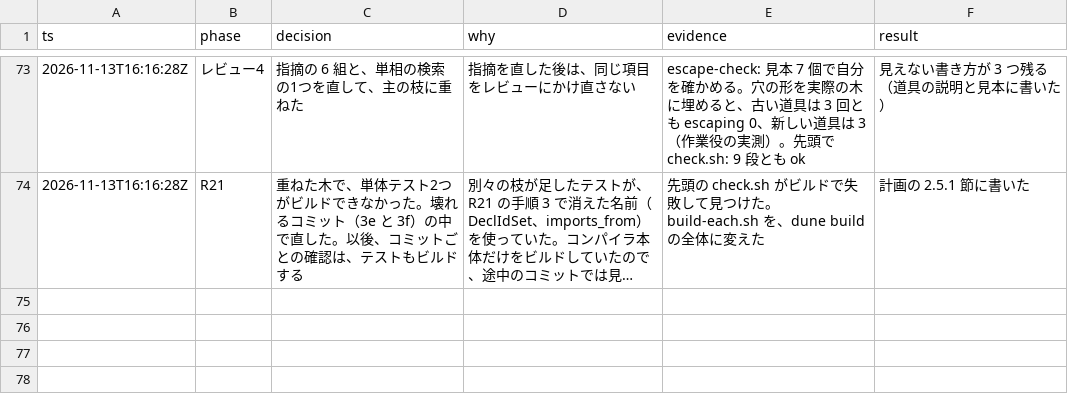
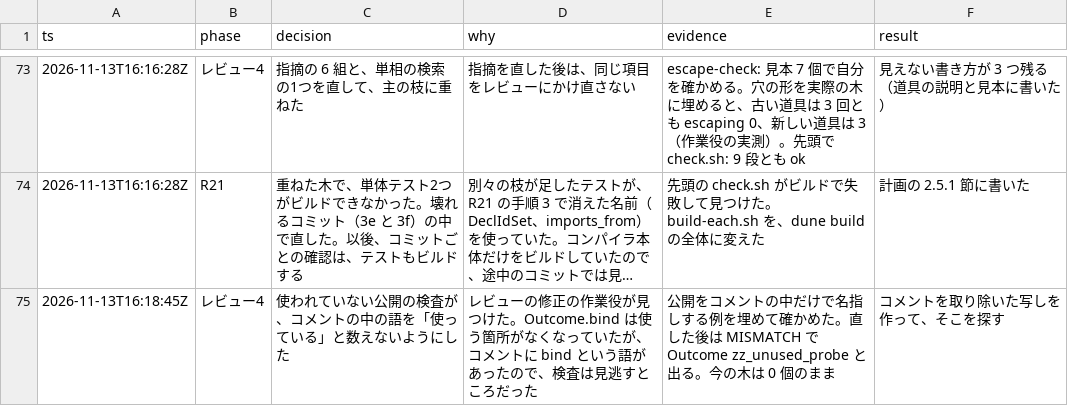
Before and after one commit to seiei-sogen/zustral, a TSV file: docs/refactoring-log.tsv, drawn as a sheet; only a part is shown, gaps mark what is left out; long unchanged cells end in …; the diff names each change by its address in the sheet, - before the commit and + after, or states it on an @@ line.

```diff
--- a/docs/refactoring-log.tsv
+++ b/docs/refactoring-log.tsv
+row 75: 2026-11-13T16:18:45Z | レビュー4 | 使われていない公開の検査が、コメントの中の語を「使っている」と数えないようにした | レビューの修正の作業役が見つけた。Outcome.bind は使う箇所がなくなっていたが、コメントに bind という語があったので、検査は見逃すところだった | 公開をコメントの中だけで名指しする例を埋めて確かめた。直した後は MISMATCH で Outcome zz_unused_probe と出る。今の木は 0 個のまま | コメントを取り除いた写しを作って、そこを探す
```
Also changed, not shown: 1 other file.
